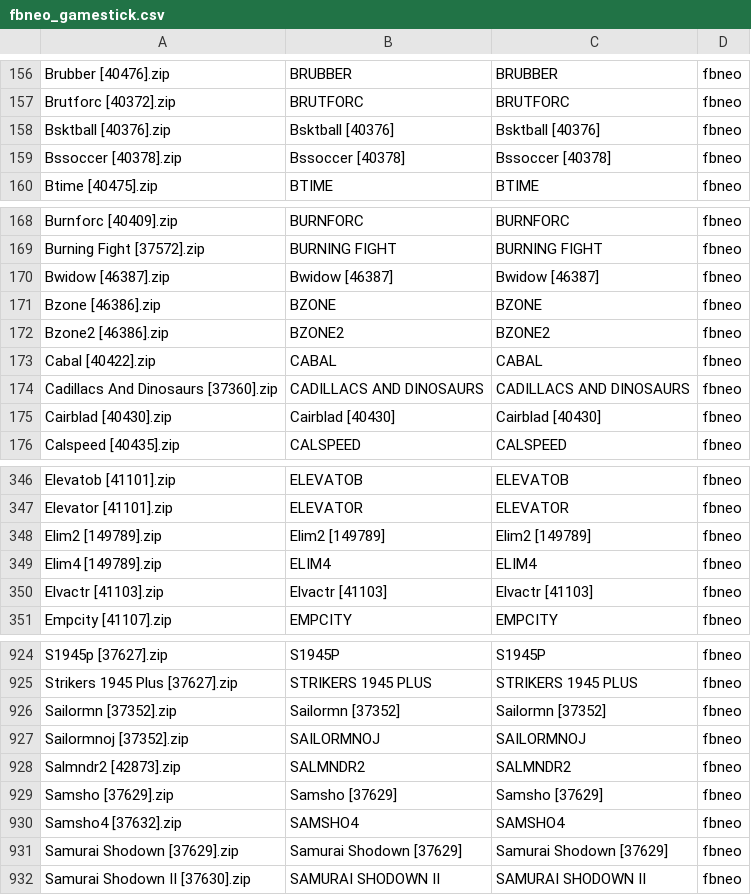
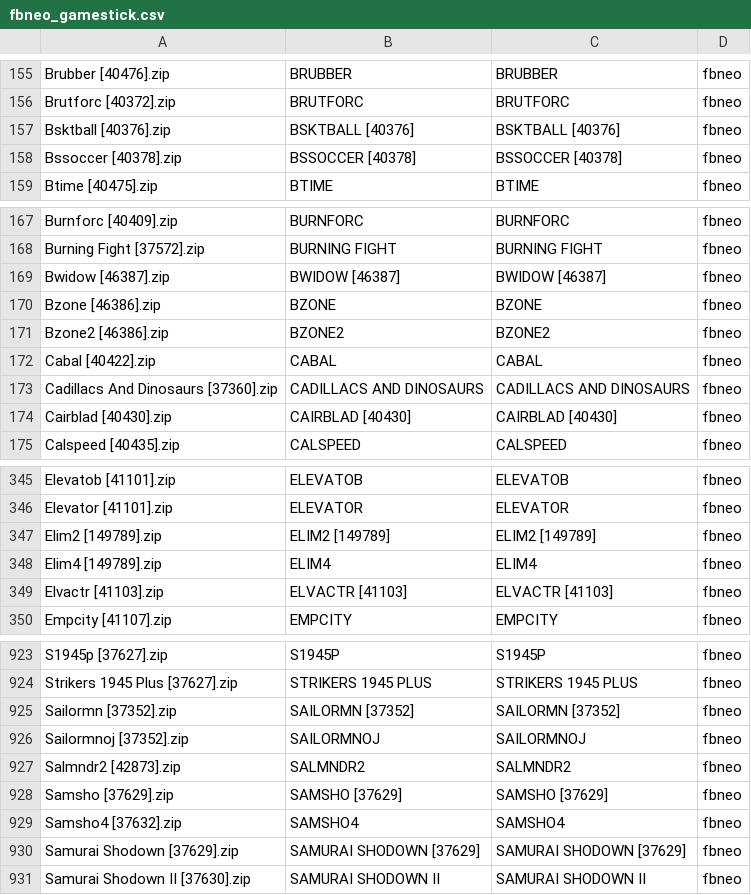
Before and after one commit to jcempro/retrodata, a CSV file: roms/fbneo/fbneo_gamestick.csv, drawn as a sheet; only a part is shown, gaps mark what is left out; the diff covers the shown part only.

```diff
--- a/roms/fbneo/fbneo_gamestick.csv
+++ b/roms/fbneo/fbneo_gamestick.csv
@@ -157,4 +156,4 @@
 "Brutforc [40372].zip","BRUTFORC","BRUTFORC","fbneo",
-"Bsktball [40376].zip","Bsktball [40376]","Bsktball [40376]","fbneo",
-"Bssoccer [40378].zip","Bssoccer [40378]","Bssoccer [40378]","fbneo",
+"Bsktball [40376].zip","BSKTBALL [40376]","BSKTBALL [40376]","fbneo",
+"Bssoccer [40378].zip","BSSOCCER [40378]","BSSOCCER [40378]","fbneo",
 "Btime [40475].zip","BTIME","BTIME","fbneo",
@@ -169,3 +168,3 @@
 "Burning Fight [37572].zip","BURNING FIGHT","BURNING FIGHT","fbneo",
-"Bwidow [46387].zip","Bwidow [46387]","Bwidow [46387]","fbneo",
+"Bwidow [46387].zip","BWIDOW [46387]","BWIDOW [46387]","fbneo",
 "Bzone [46386].zip","BZONE","BZONE","fbneo",
@@ -174,3 +173,3 @@
 "Cadillacs And Dinosaurs [37360].zip","CADILLACS AND DINOSAURS","CADILLACS AND DINOSAURS","fbneo",
-"Cairblad [40430].zip","Cairblad [40430]","Cairblad [40430]","fbneo",
+"Cairblad [40430].zip","CAIRBLAD [40430]","CAIRBLAD [40430]","fbneo",
 "Calspeed [40435].zip","CALSPEED","CALSPEED","fbneo",
@@ -347,5 +346,5 @@
 "Elevator [41101].zip","ELEVATOR","ELEVATOR","fbneo",
-"Elim2 [149789].zip","Elim2 [149789]","Elim2 [149789]","fbneo",
+"Elim2 [149789].zip","ELIM2 [149789]","ELIM2 [149789]","fbneo",
 "Elim4 [149789].zip","ELIM4","ELIM4","fbneo",
-"Elvactr [41103].zip","Elvactr [41103]","Elvactr [41103]","fbneo",
+"Elvactr [41103].zip","ELVACTR [41103]","ELVACTR [41103]","fbneo",
 "Empcity [41107].zip","EMPCITY","EMPCITY","fbneo",
@@ -925,8 +924,8 @@
 "Strikers 1945 Plus [37627].zip","STRIKERS 1945 PLUS","STRIKERS 1945 PLUS","fbneo",
-"Sailormn [37352].zip","Sailormn [37352]","Sailormn [37352]","fbneo",
+"Sailormn [37352].zip","SAILORMN [37352]","SAILORMN [37352]","fbneo",
 "Sailormnoj [37352].zip","SAILORMNOJ","SAILORMNOJ","fbneo",
 "Salmndr2 [42873].zip","SALMNDR2","SALMNDR2","fbneo",
-"Samsho [37629].zip","Samsho [37629]","Samsho [37629]","fbneo",
+"Samsho [37629].zip","SAMSHO [37629]","SAMSHO [37629]","fbneo",
 "Samsho4 [37632].zip","SAMSHO4","SAMSHO4","fbneo",
-"Samurai Shodown [37629].zip","Samurai Shodown [37629]","Samurai Shodown [37629]","fbneo",
+"Samurai Shodown [37629].zip","SAMURAI SHODOWN [37629]","SAMURAI SHODOWN [37629]","fbneo",
 "Samurai Shodown II [37630].zip","SAMURAI SHODOWN II","SAMURAI SHODOWN II","fbneo",
```
Also changed, not shown: 1 moved row and 34 edited cells elsewhere in this file, 2 other files.
